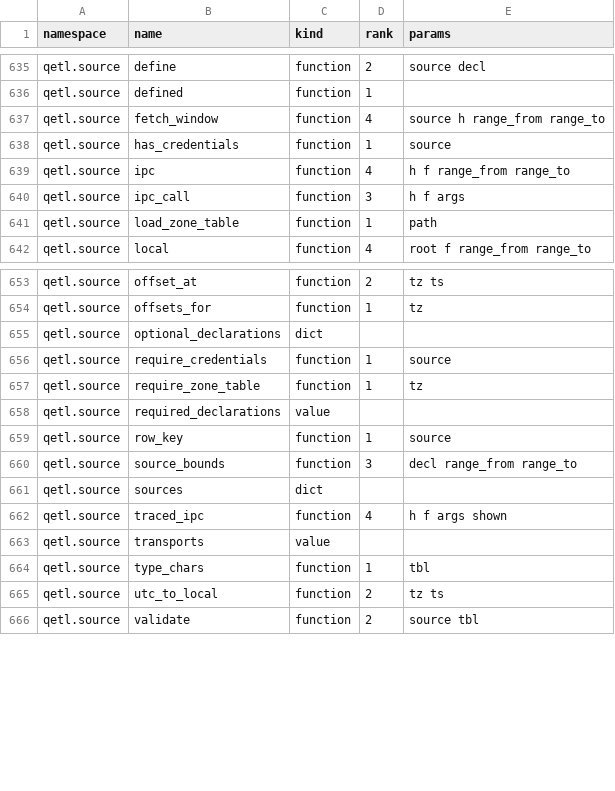
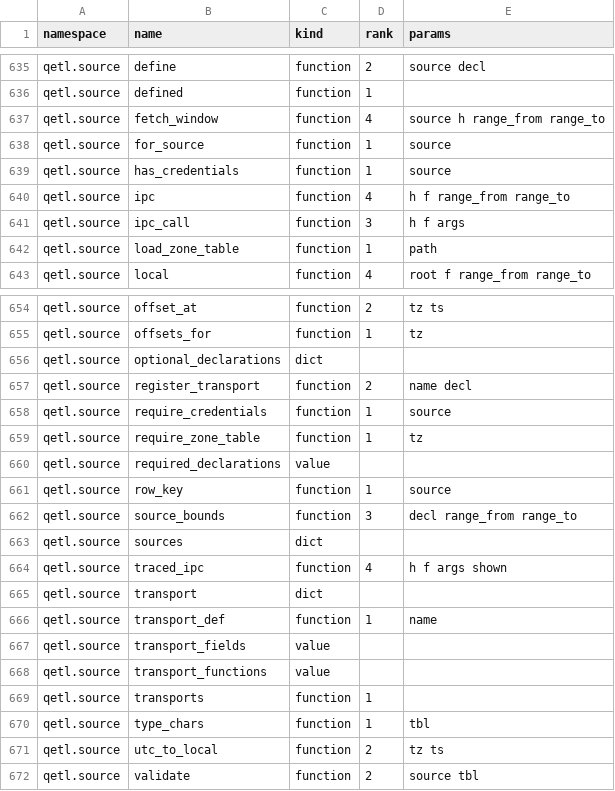
Before and after one commit to kwojdalski/uqf, a CSV file: docs/reference/surfaces/current/functions.csv, drawn as a sheet; only a part is shown, gaps mark what is left out.

```diff
--- a/docs/reference/surfaces/current/functions.csv
+++ b/docs/reference/surfaces/current/functions.csv
@@ -637,2 +637,3 @@ qetl.source,defined,function,1,
 qetl.source,fetch_window,function,4,source h range_from range_to
+qetl.source,for_source,function,1,source
 qetl.source,has_credentials,function,1,source
@@ -655,2 +656,3 @@ qetl.source,offsets_for,function,1,tz
 qetl.source,optional_declarations,dict,,
+qetl.source,register_transport,function,2,name decl
 qetl.source,require_credentials,function,1,source
@@ -662,3 +664,7 @@ qetl.source,sources,dict,,
 qetl.source,traced_ipc,function,4,h f args shown
-qetl.source,transports,value,,
+qetl.source,transport,dict,,
+qetl.source,transport_def,function,1,name
+qetl.source,transport_fields,value,,
+qetl.source,transport_functions,value,,
+qetl.source,transports,function,1,
 qetl.source,type_chars,function,1,tbl
```
Also changed, not shown: 14 other files.
